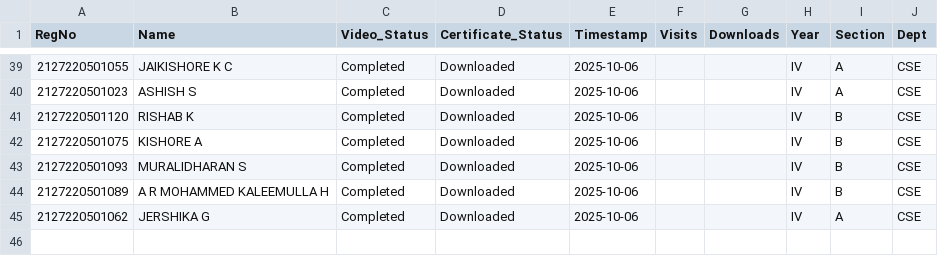
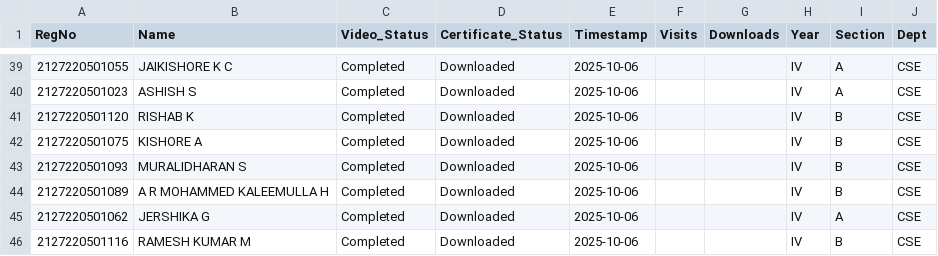
Before and after one commit to eraghu21/MicroLearning_LMS, a CSV file: progress.csv, drawn as a sheet; only a part is shown, gaps mark what is left out.

Commit message:
Update progress - 2025-10-06T14:49:22.005146

```diff
--- a/progress.csv
+++ b/progress.csv
@@ -45 +45,2 @@ RegNo,Name,Video_Status,Certificate_Status,Timestamp,Visits,Downloads,Year,Secti
 2127220501062,JERSHIKA G,Completed,Downloaded,2025-10-06,,,IV,A,CSE
+2127220501116,RAMESH KUMAR M,Completed,Downloaded,2025-10-06,,,IV,B,CSE
```
